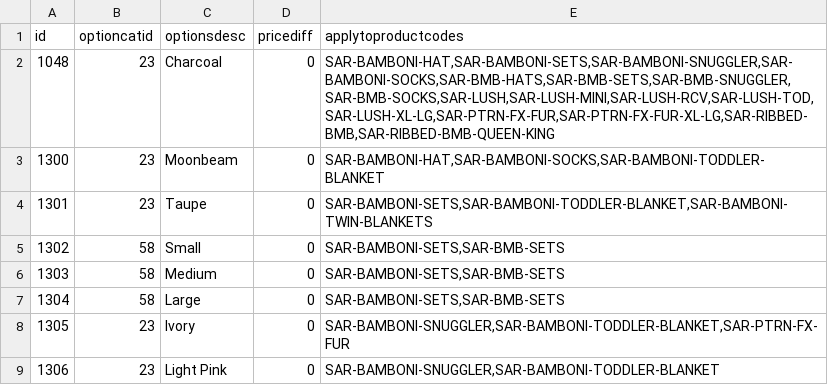
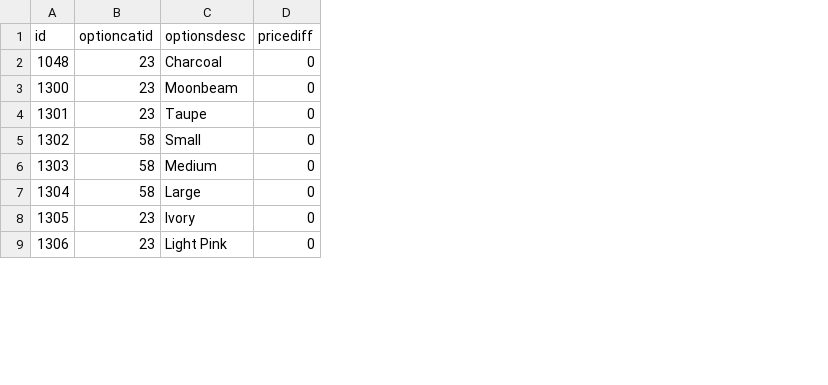
Before and after one commit to emcc10/mccabe-site, a CSV file: catalog/saranoni-imports/_batch-20260716/Options_Import.csv, drawn as a sheet; only a part is shown; the diff names each change by its address in the sheet, - before the commit and + after, or states it on an @@ line.

Commit message:
Revert "Fix Saranoni options import to use applytoproductcodes column"
This reverts commit 9e411b63dfc24b3754f6a282aeeb71d476fee1fc.

```diff
--- a/catalog/saranoni-imports/_batch-20260716/Options_Import.csv
+++ b/catalog/saranoni-imports/_batch-20260716/Options_Import.csv
-column E (applytoproductcodes), rows 2-9: SAR-BAMBONI-HAT,SAR-BAMBONI-SETS,SAR-BAMBONI-SNUGGLER,SAR-BAMBONI-SOCKS,SAR-BMB-HATS,SAR-BMB-SETS,SAR-BMB-SNUGGLER,SAR-BMB-SOCKS,SAR-LUSH,SAR-LUSH-MINI,SAR-LUSH-RCV,SAR-LUSH-TOD,SAR-LUSH-XL-LG,SAR-PTRN-FX-FUR,SAR-PTRN-FX-FUR-XL-LG,SAR-RIBBED-BMB,SAR-RIBBED-BMB-QUEEN-KING | SAR-BAMBONI-HAT,SAR-BAMBONI-SOCKS,SAR-BAMBONI-TODDLER-BLANKET | SAR-BAMBONI-SETS,SAR-BAMBONI-TODDLER-BLANKET,SAR-BAMBONI-TWIN-BLANKETS | SAR-BAMBONI-SETS,SAR-BMB-SETS | SAR-BAMBONI-SETS,SAR-BMB-SETS | SAR-BAMBONI-SETS,SAR-BMB-SETS | SAR-BAMBONI-SNUGGLER,SAR-BAMBONI-TODDLER-BLANKET,SAR-PTRN-FX-FUR | SAR-BAMBONI-SNUGGLER,SAR-BAMBONI-TODDLER-BLANKET
```
Also changed, not shown: 3 other files.
